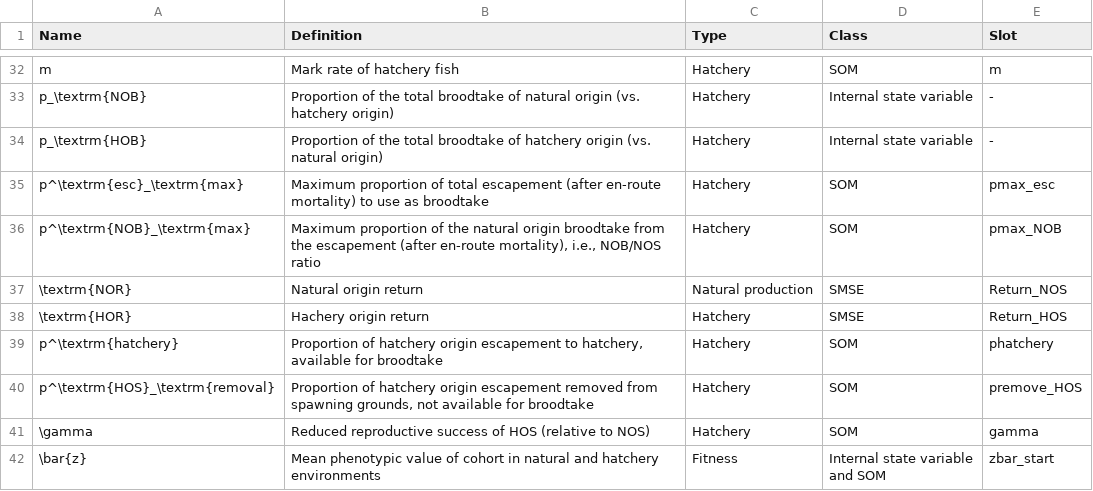
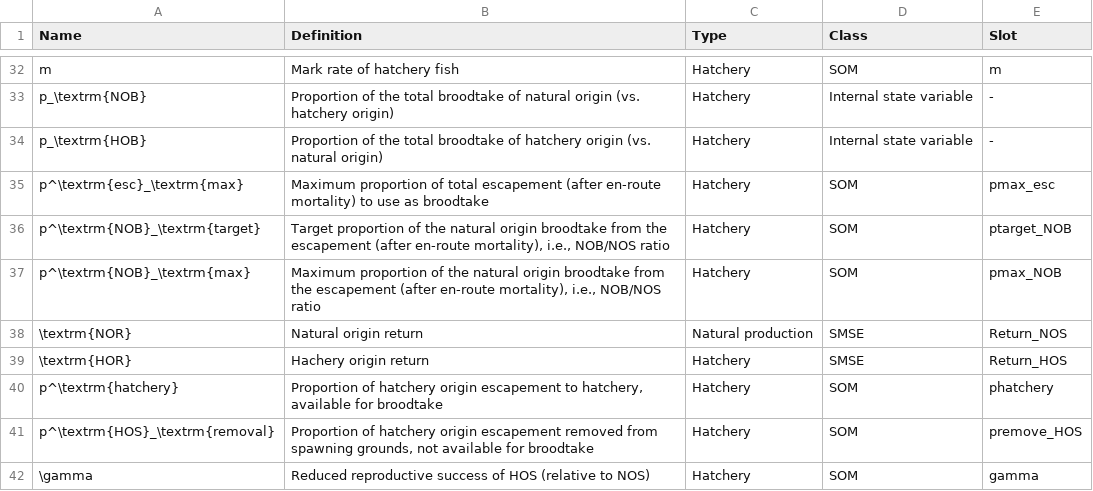
Before and after one commit to Blue-Matter/salmonMSE, a CSV file: vignettes/tables/glossary.csv, drawn as a sheet; only a part is shown, gaps mark what is left out; the shorter side is filled out with more unchanged rows.

Commit message:
Add glossary to package and report hatchery/fitness; closes #33

```diff
--- a/vignettes/tables/glossary.csv
+++ b/vignettes/tables/glossary.csv
@@ -35,2 +35,3 @@ p_\textrm{HOB},Proportion of the total broodtake of hatchery origin (vs. natural
 p^\textrm{esc}_\textrm{max},Maximum proportion of total escapement (after en-route mortality) to use as broodtake,Hatchery,SOM,pmax_esc
+p^\textrm{NOB}_\textrm{target},"Target proportion of the natural origin broodtake from the escapement (after en-route mortality), i.e., NOB/NOS ratio",Hatchery,SOM,ptarget_NOB
 p^\textrm{NOB}_\textrm{max},"Maximum proportion of the natural origin broodtake from the escapement (after en-route mortality), i.e., NOB/NOS ratio",Hatchery,SOM,pmax_NOB
```
Also changed, not shown: 6 other files.
